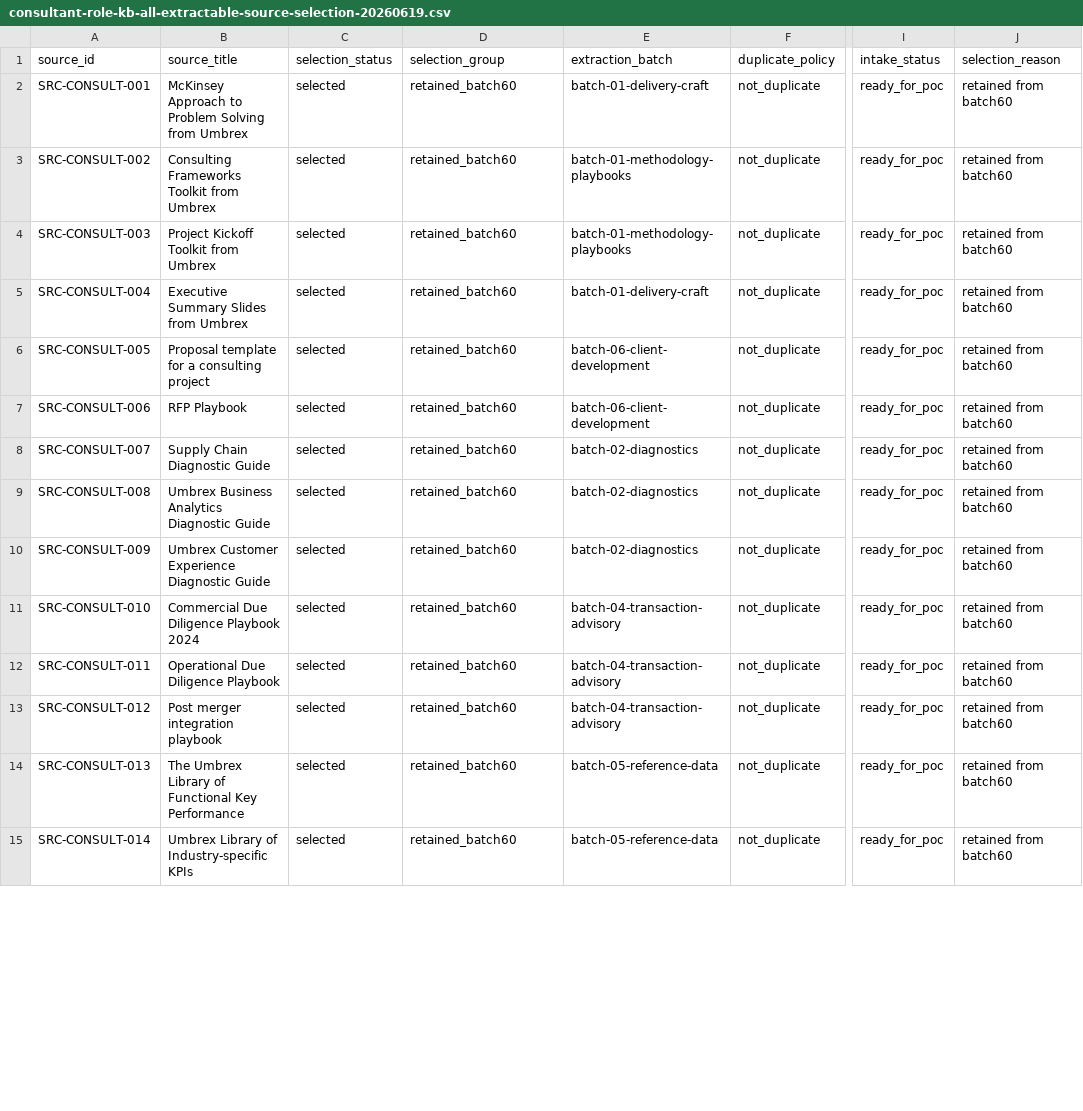
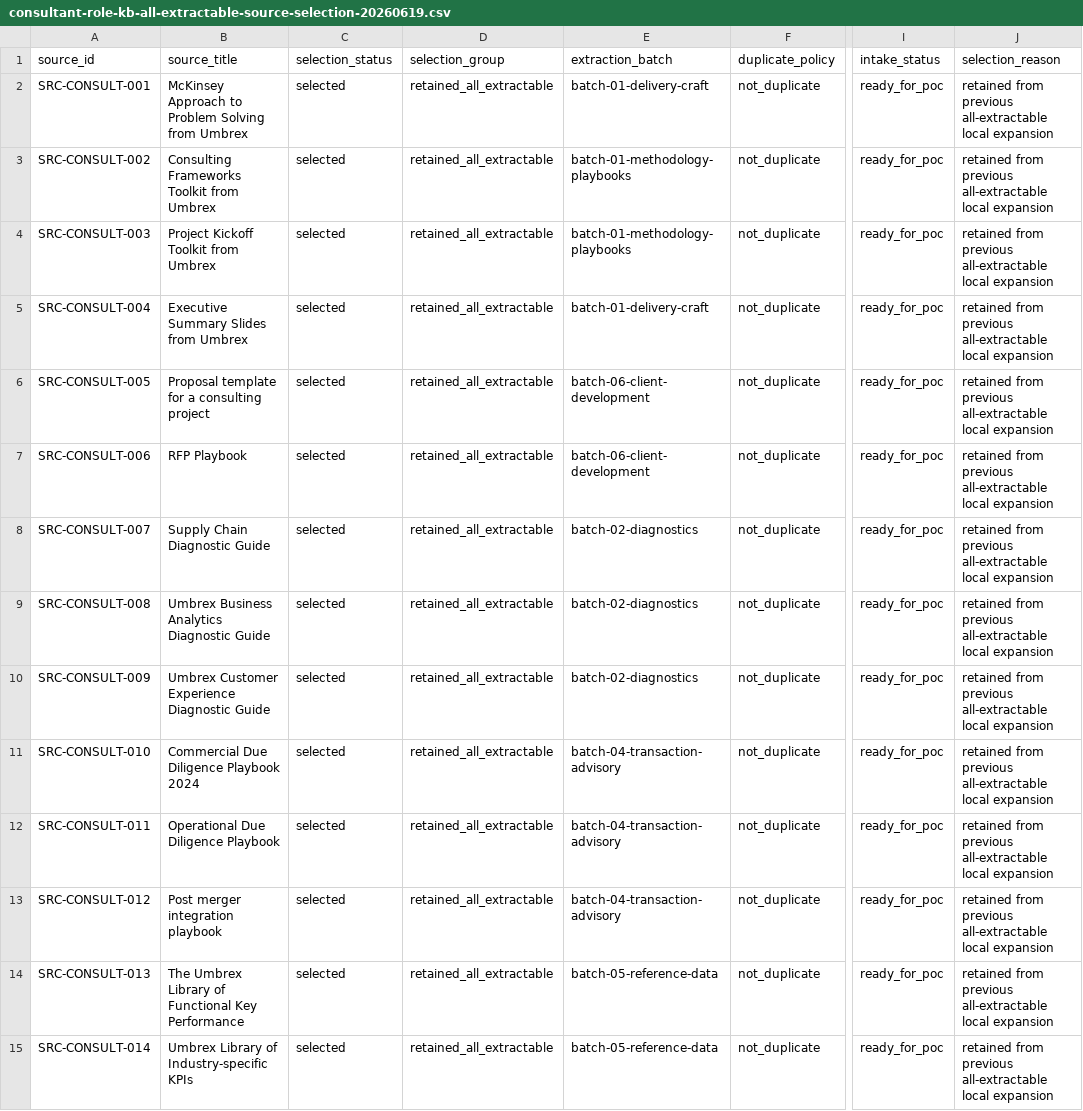
Before and after one commit to zjgulai/kb, a CSV file: drafts/analysis/consultant-role-kb-all-extractable-source-selection-20260619.csv, drawn as a sheet; only a part is shown, gaps mark what is left out; the diff covers the shown part only; the diff names each change by its address in the sheet, - before the commit and + after, or states it on an @@ line.

```diff
--- a/drafts/analysis/consultant-role-kb-all-extractable-source-selection-20260619.csv
+++ b/drafts/analysis/consultant-role-kb-all-extractable-source-selection-20260619.csv
-D2:D15 (selection_group): retained_batch60
+D2:D15 (selection_group): retained_all_extractable
-J2:J15 (selection_reason): retained from batch60
+J2:J15 (selection_reason): retained from previous all-extractable local expansion
```
Also changed, not shown: 134 edited cells elsewhere in this file, 21 other files.
